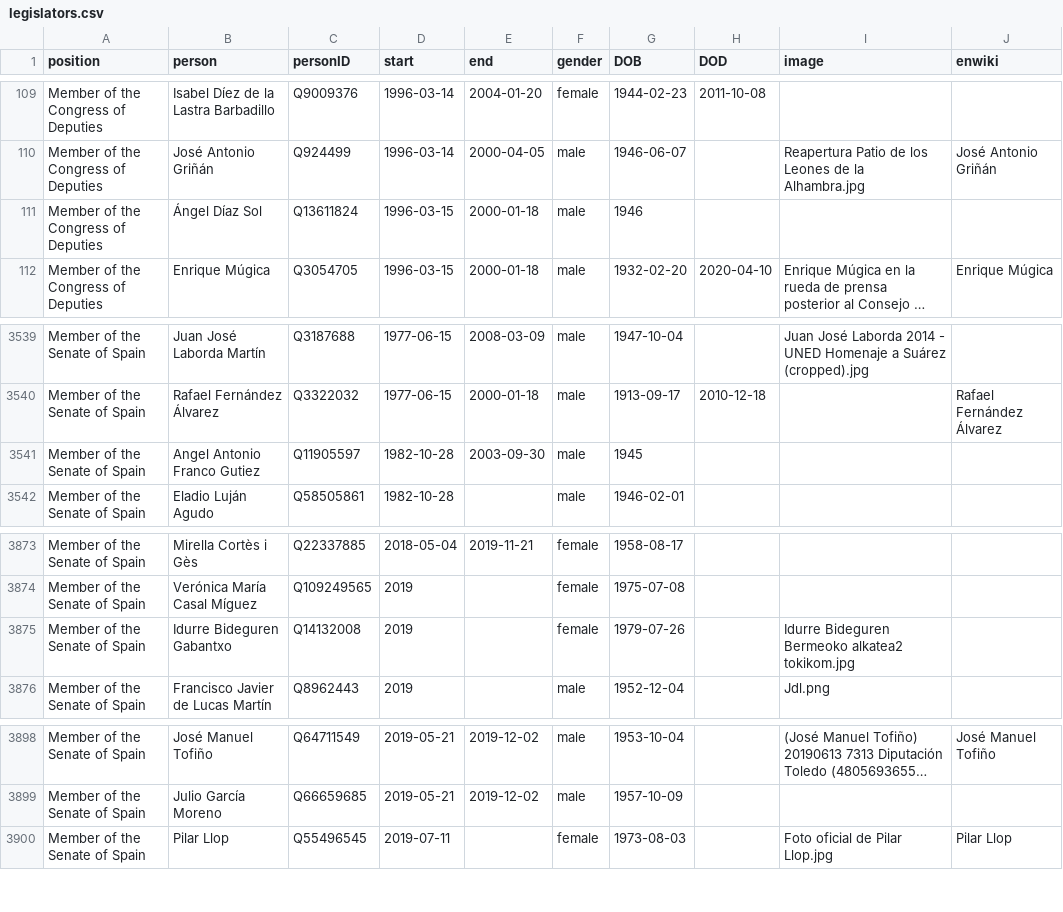
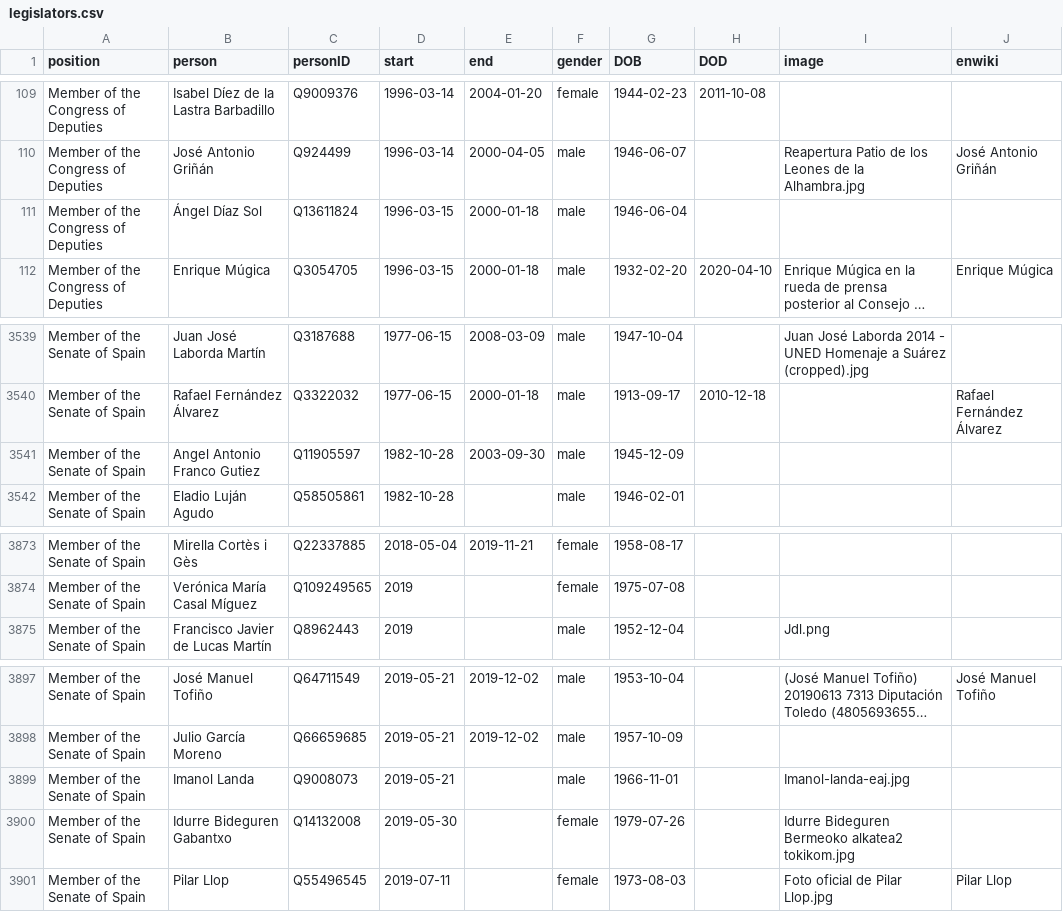
Before and after one commit to every-politician-scrapers/spain-ministers, a CSV file: html/legislators.csv, drawn as a sheet; only a part is shown, gaps mark what is left out; long unchanged cells end in …; removed rows and columns are numbered as before the commit, all else as after; the diff names each change by its address in the sheet, - before the commit and + after, or states it on an @@ line.

```diff
--- a/html/legislators.csv
+++ b/html/legislators.csv
-G111 (DOB): 1946
+G111 (DOB): 1946-06-04
-G3541 (DOB): 1945
+G3541 (DOB): 1945-12-09
-row 3875: Member of the Senate of Spain | Idurre Bideguren Gabantxo | Q14132008 | 2019 |  | female | 1979-07-26 |  | Idurre Bideguren Bermeoko alkatea2 tokikom.jpg
+row 3899: Member of the Senate of Spain | Imanol Landa | Q9008073 | 2019-05-21 |  | male | 1966-11-01 |  | Imanol-landa-eaj.jpg
+row 3900: Member of the Senate of Spain | Idurre Bideguren Gabantxo | Q14132008 | 2019-05-30 |  | female | 1979-07-26 |  | Idurre Bideguren Bermeoko alkatea2 tokikom.jpg
```
Also changed, not shown: html/holders21.csv.
